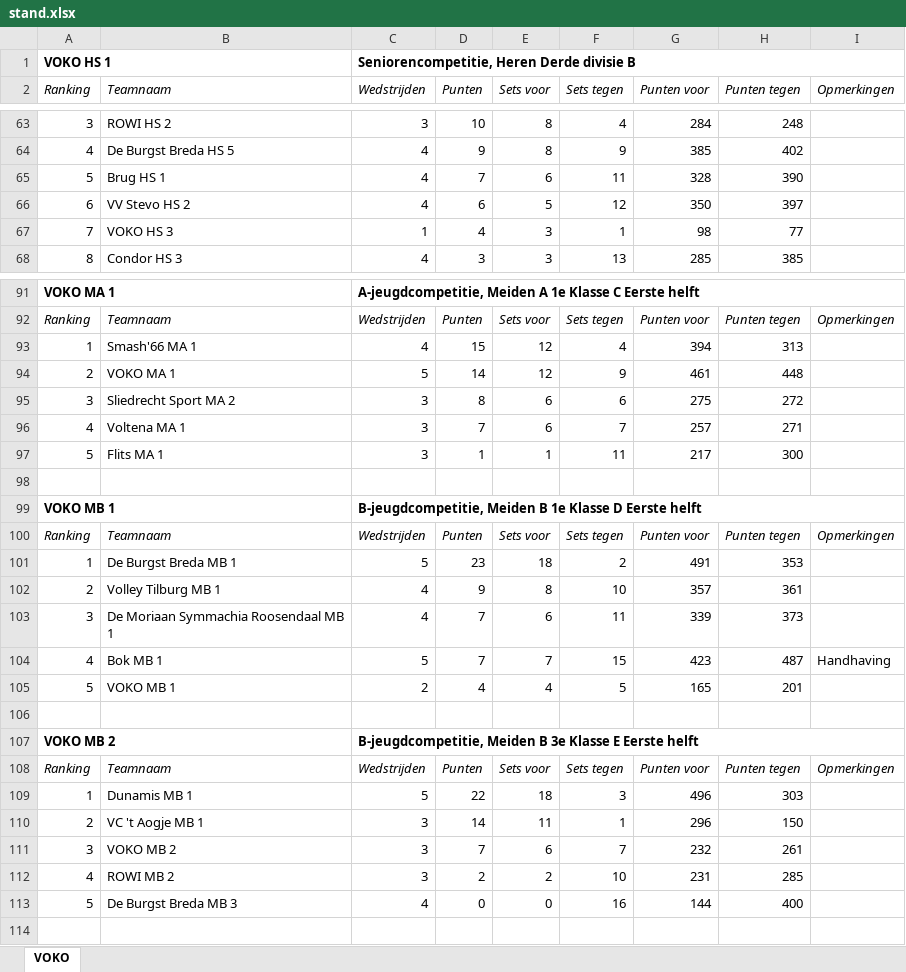
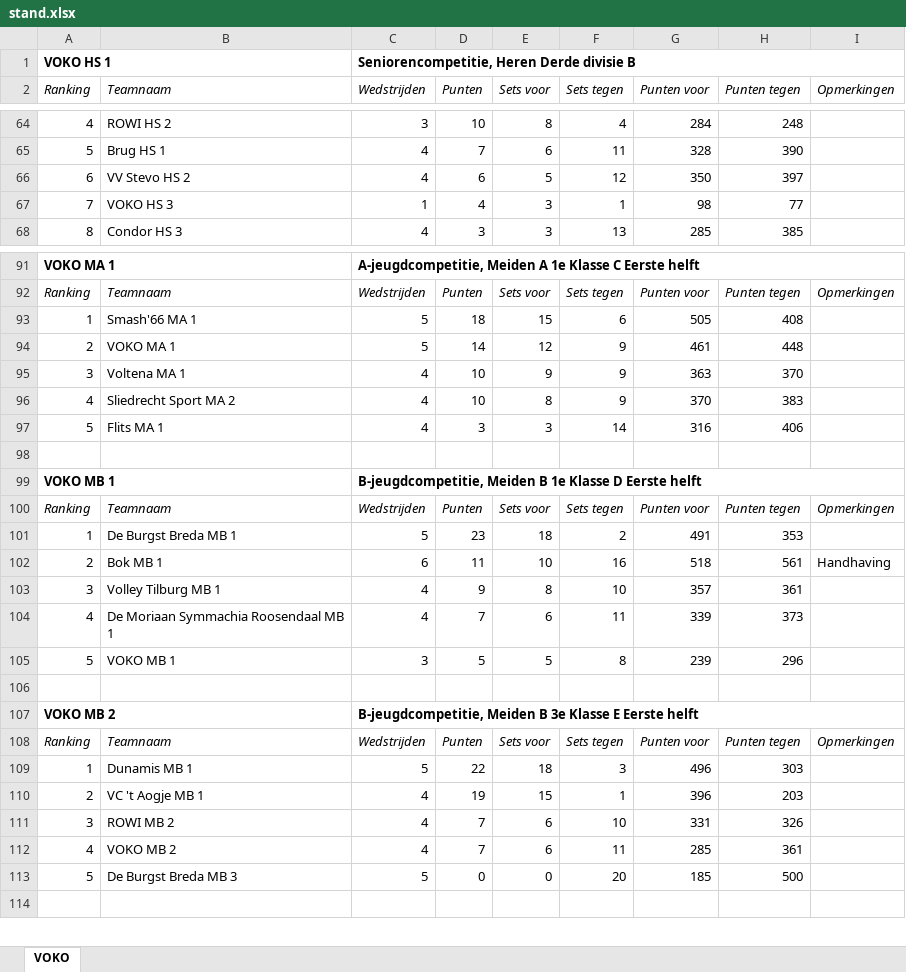
Before and after one commit to JoshuaGod/voko-yodeck-agenda, an Excel workbook: cache/stand.xlsx, sheet VOKO, drawn as a sheet; only a part is shown, gaps mark what is left out; values as stored, in another font and other column widths than the file's, no borders; removed rows and columns are numbered as before the commit, all else as after; the diff covers the shown part only; the diff names each change by its address in the sheet, - before the commit and + after, or states it on an @@ line.

```diff
--- a/cache/stand.xlsx (sheet VOKO)
+++ b/cache/stand.xlsx (sheet VOKO)
-A64 (Ranking): 3
+A64 (Ranking): 4
-row 64: 4 | De Burgst Breda HS 5 | 4 | 9 | 8 | 9 | 385 | 402
-row 93: 1 | Smash'66 MA 1 | 4 | 15 | 12 | 4 | 394 | 313
+row 93: 1 | Smash'66 MA 1 | 5 | 18 | 15 | 6 | 505 | 408
-row 95: 3 | Sliedrecht Sport MA 2 | 3 | 8 | 6 | 6 | 275 | 272
-row 96: 4 | Voltena MA 1 | 3 | 7 | 6 | 7 | 257 | 271
-row 97: 5 | Flits MA 1 | 3 | 1 | 1 | 11 | 217 | 300
+row 95: 3 | Voltena MA 1 | 4 | 10 | 9 | 9 | 363 | 370
+row 96: 4 | Sliedrecht Sport MA 2 | 4 | 10 | 8 | 9 | 370 | 383
+row 97: 5 | Flits MA 1 | 4 | 3 | 3 | 14 | 316 | 406
+row 102: 2 | Bok MB 1 | 6 | 11 | 10 | 16 | 518 | 561 | Handhaving
-A103 (Ranking): 2
+A103 (Ranking): 3
-A104 (Ranking): 3
+A104 (Ranking): 4
-row 104: 4 | Bok MB 1 | 5 | 7 | 7 | 15 | 423 | 487 | Handhaving
-row 105: 5 | VOKO MB 1 | 2 | 4 | 4 | 5 | 165 | 201
+row 105: 5 | VOKO MB 1 | 3 | 5 | 5 | 8 | 239 | 296
-C110:C111 (Wedstrijden): 3
+C110:C111 (Wedstrijden): 4
-D110 (Punten): 14
+D110 (Punten): 19
-E110 (Sets voor): 11
+E110 (Sets voor): 15
-G110 (Punten voor): 296
+G110 (Punten voor): 396
-H110 (Punten tegen): 150
+H110 (Punten tegen): 203
-B111 (Teamnaam): VOKO MB 2
+B111 (Teamnaam): ROWI MB 2
-F111 (Sets tegen): 7
+F111 (Sets tegen): 10
-G111 (Punten voor): 232
+G111 (Punten voor): 331
-H111 (Punten tegen): 261
+H111 (Punten tegen): 326
-row 112: 4 | ROWI MB 2 | 3 | 2 | 2 | 10 | 231 | 285
+row 112: 4 | VOKO MB 2 | 4 | 7 | 6 | 11 | 285 | 361
-C113 (Wedstrijden): 4
+C113 (Wedstrijden): 5
-F113 (Sets tegen): 16
+F113 (Sets tegen): 20
-G113 (Punten voor): 144
+G113 (Punten voor): 185
-H113 (Punten tegen): 400
+H113 (Punten tegen): 500
```
Also changed, not shown: 21 added rows, 20 removed rows and 33 edited cells elsewhere in this sheet, 7 other files.
